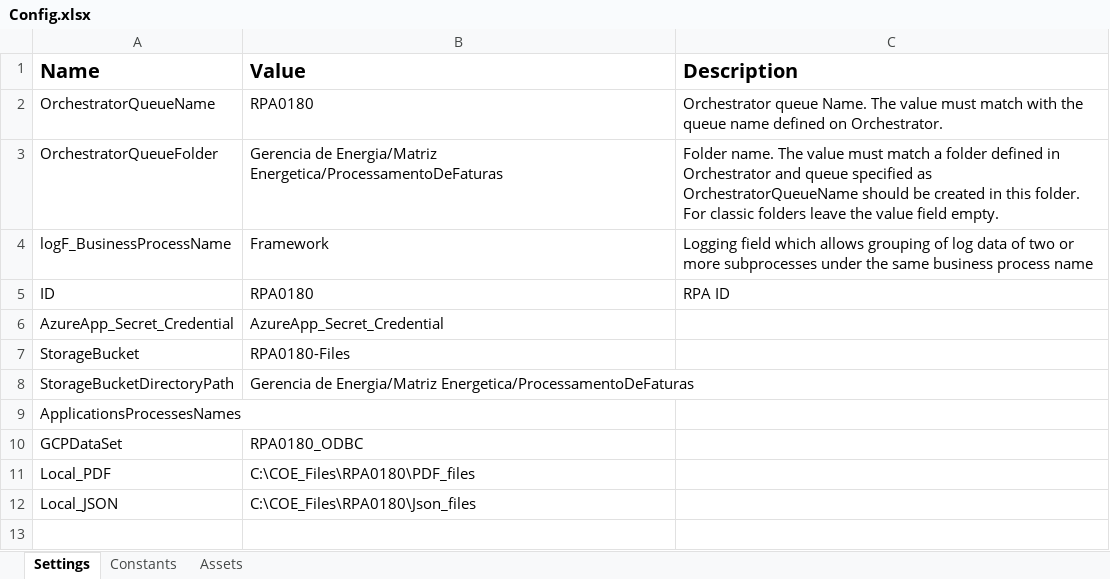
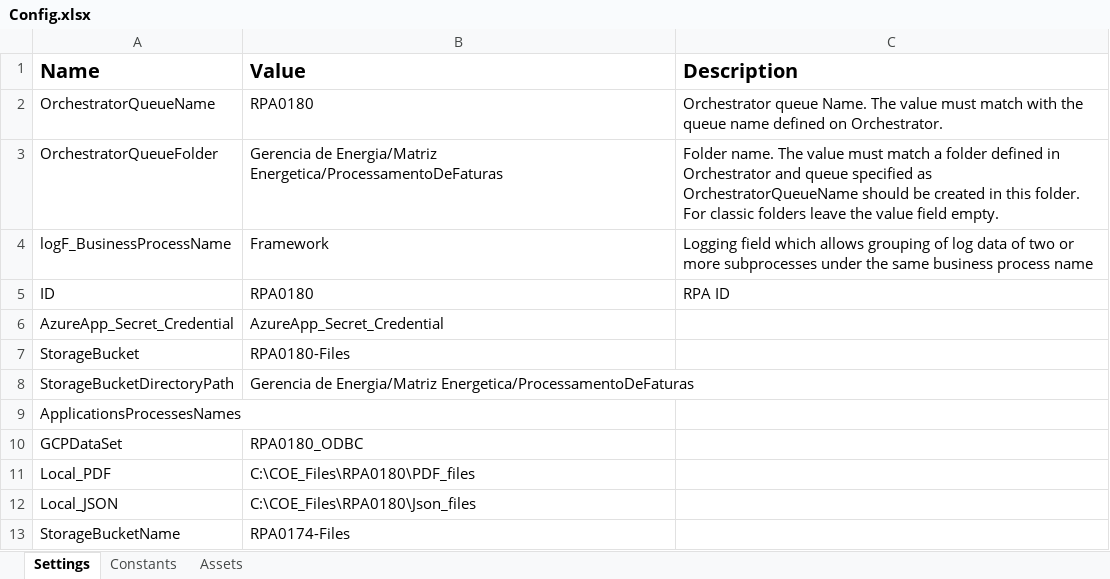
Before and after one commit to JBSilvaDev/RPA-Gerenciamento-de-dados, an Excel workbook: Data/Config.xlsx, sheet Settings, drawn as a sheet; values as stored, in another font and other column widths than the file's, no borders; the diff names each change by its address in the sheet, - before the commit and + after, or states it on an @@ line.

Commit message:
Fix: download master data e consulta instalação - v 1.0.1

```diff
--- a/Data/Config.xlsx (sheet Settings)
+++ b/Data/Config.xlsx (sheet Settings)
+row 13: StorageBucketName | RPA0174-Files
```
Also changed, not shown: 8 other files.
